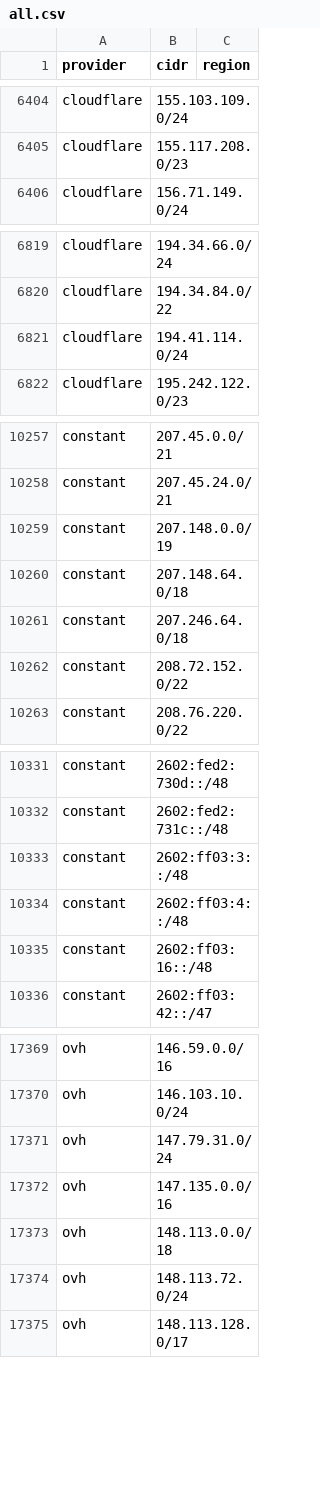
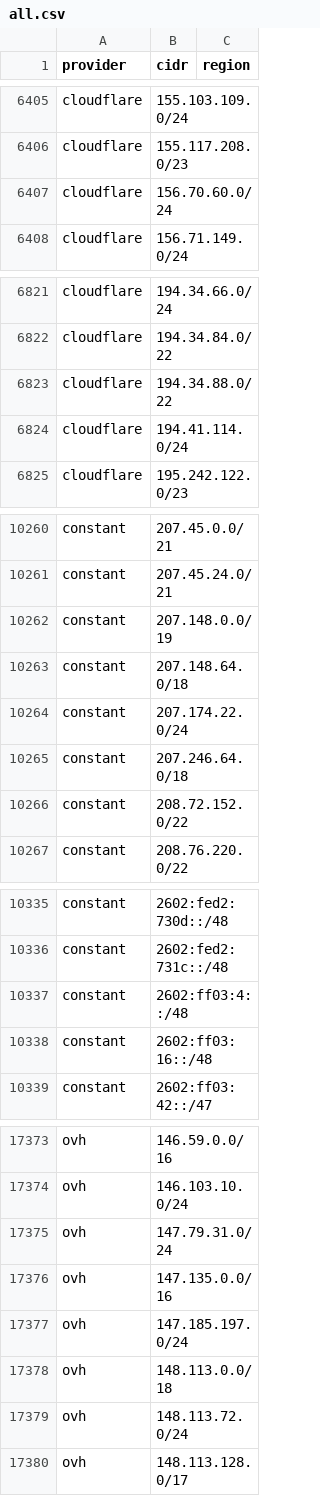
Before and after one commit to prettyleaf/cdn, a CSV file: all/all.csv, drawn as a sheet; only a part is shown, gaps mark what is left out; removed rows and columns are numbered as before the commit, all else as after; the diff covers the shown part only; the diff names each change by its address in the sheet, - before the commit and + after, or states it on an @@ line.

```diff
--- a/all/all.csv
+++ b/all/all.csv
+row 6407: cloudflare | 156.70.60.0/24
+row 6823: cloudflare | 194.34.88.0/22
+row 10264: constant | 207.174.22.0/24
-row 10333: constant | 2602:ff03:3::/48
+row 17377: ovh | 147.185.197.0/24
```
Also changed, not shown: 5 added rows, 2 removed rows and 2 edited cells elsewhere in this file, 36 other files.
